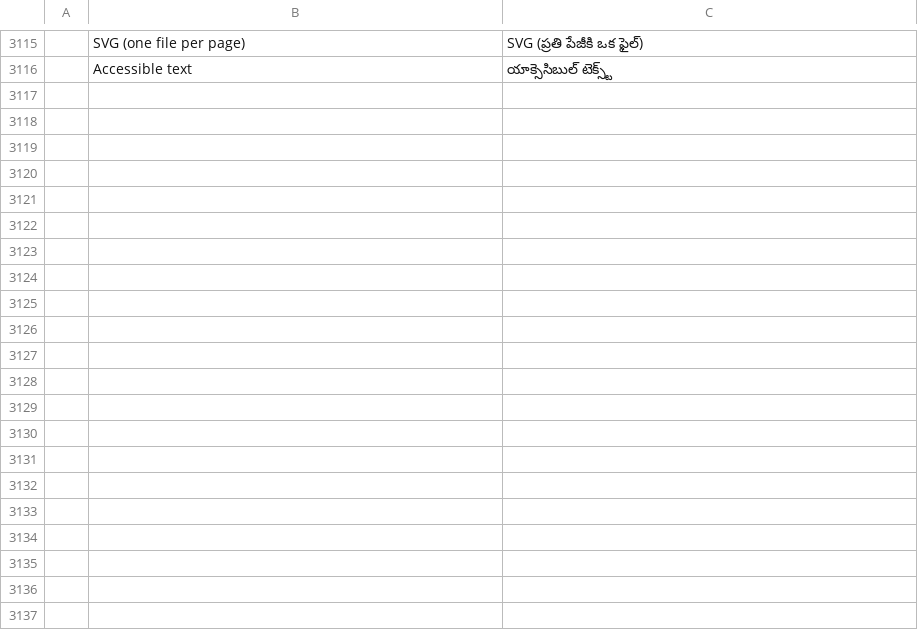
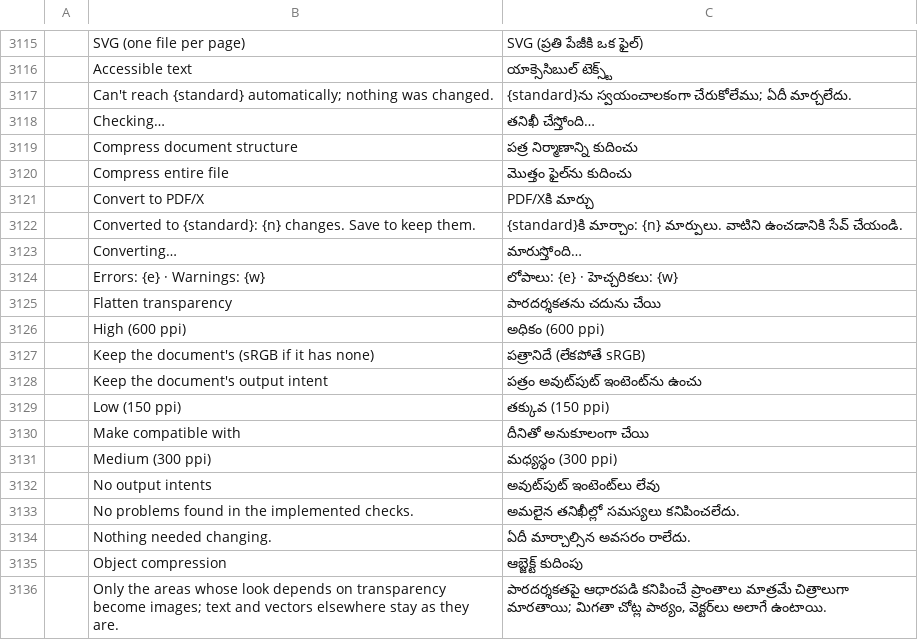
Before and after one commit to treeforjs/pdfcraft, a TSV file: crates/ui-egui/src/i18n/te.tsv, drawn as a sheet; only a part is shown, gaps mark what is left out; the diff covers the shown part only; the diff names each change by its address in the sheet, - before the commit and + after, or states it on an @@ line.

```diff
--- a/crates/ui-egui/src/i18n/te.tsv
+++ b/crates/ui-egui/src/i18n/te.tsv
+row 3117:  | Can't reach {standard} automatically; nothing was changed. | {standard}‌ను స్వయంచాలకంగా చేరుకోలేము; ఏదీ మార్చలేదు.
+row 3118:  | Checking… | తనిఖీ చేస్తోంది…
+row 3119:  | Compress document structure | పత్ర నిర్మాణాన్ని కుదించు
+row 3120:  | Compress entire file | మొత్తం ఫైల్‌ను కుదించు
+row 3121:  | Convert to PDF/X | PDF/X‌కి మార్చు
+row 3122:  | Converted to {standard}: {n} changes. Save to keep them. | {standard}‌కి మార్చాం: {n} మార్పులు. వాటిని ఉంచడానికి సేవ్ చేయండి.
+row 3123:  | Converting… | మారుస్తోంది…
+row 3124:  | Errors: {e} · Warnings: {w} | లోపాలు: {e} · హెచ్చరికలు: {w}
+row 3125:  | Flatten transparency | పారదర్శకతను చదును చేయి
+row 3126:  | High (600 ppi) | అధికం (600 ppi)
+row 3127:  | Keep the document's (sRGB if it has none) | పత్రానిదే (లేకపోతే sRGB)
+row 3128:  | Keep the document's output intent | పత్రం అవుట్‌పుట్ ఇంటెంట్‌ను ఉంచు
+row 3129:  | Low (150 ppi) | తక్కువ (150 ppi)
+row 3130:  | Make compatible with | దీనితో అనుకూలంగా చేయి
+row 3131:  | Medium (300 ppi) | మధ్యస్థం (300 ppi)
+row 3132:  | No output intents | అవుట్‌పుట్ ఇంటెంట్‌లు లేవు
+row 3133:  | No problems found in the implemented checks. | అమలైన తనిఖీల్లో సమస్యలు కనిపించలేదు.
+row 3134:  | Nothing needed changing. | ఏదీ మార్చాల్సిన అవసరం రాలేదు.
+row 3135:  | Object compression | ఆబ్జెక్ట్ కుదింపు
+row 3136:  | Only the areas whose look depends on transparency become images; text and vectors elsewhere stay as they are. | పారదర్శకతపై ఆధారపడి కనిపించే ప్రాంతాలు మాత్రమే చిత్రాలుగా మారతాయి; మిగతా చోట్ల పాఠ్యం, వెక్టర్‌లు అలాగే ఉంటాయి.
```
Also changed, not shown: 23 added rows elsewhere in this file, crates/ui-egui/src/i18n/bg.tsv, crates/ui-egui/src/i18n/hu.tsv, 51 other files.
